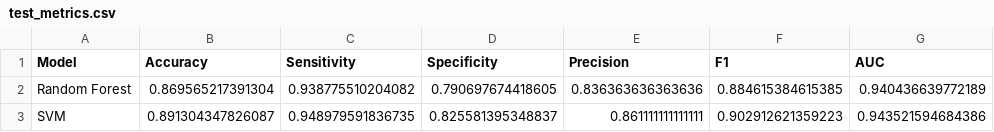
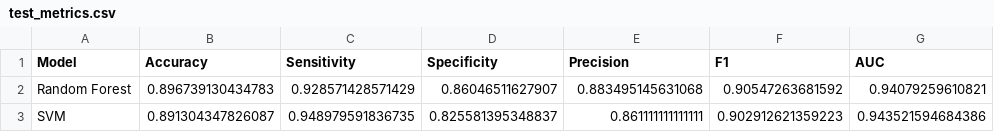
Before and after one commit to atikul-islam-sajib/heart-disease-classifier, a CSV file: artifacts/final_results/test_metrics.csv, drawn as a sheet.

```diff
--- a/artifacts/final_results/test_metrics.csv
+++ b/artifacts/final_results/test_metrics.csv
@@ -1,3 +1,3 @@
 "Model","Accuracy","Sensitivity","Specificity","Precision","F1","AUC"
-"Random Forest",0.869565217391304,0.938775510204082,0.790697674418605,0.836363636363636,0.884615384615385,0.940436639772189
+"Random Forest",0.896739130434783,0.928571428571429,0.86046511627907,0.883495145631068,0.90547263681592,0.94079259610821
 "SVM",0.891304347826087,0.948979591836735,0.825581395348837,0.861111111111111,0.902912621359223,0.943521594684386
```
Also changed, not shown: artifacts/final_results/train_metrics.csv, checkpoints/rf_results.csv, 17 other files.
